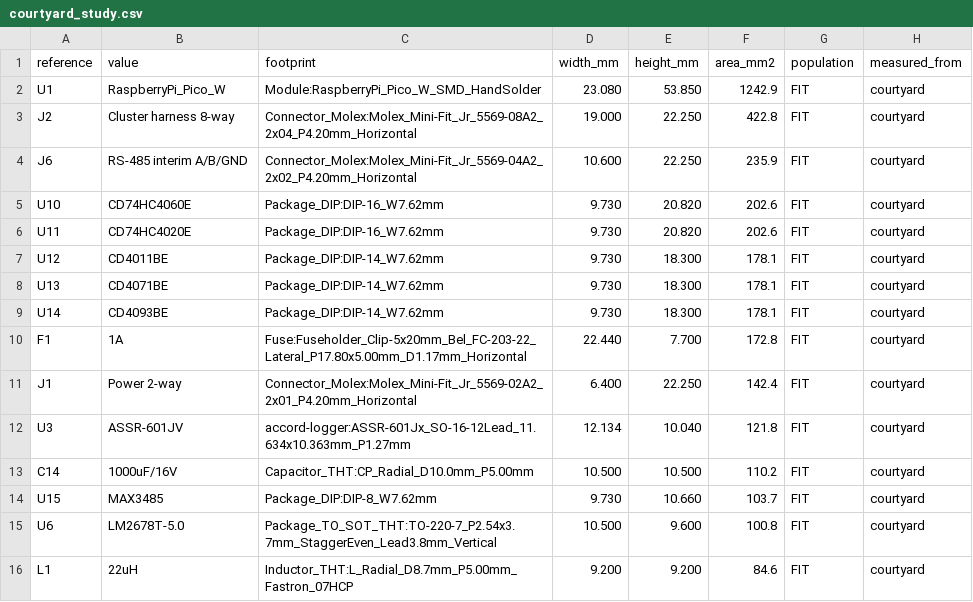
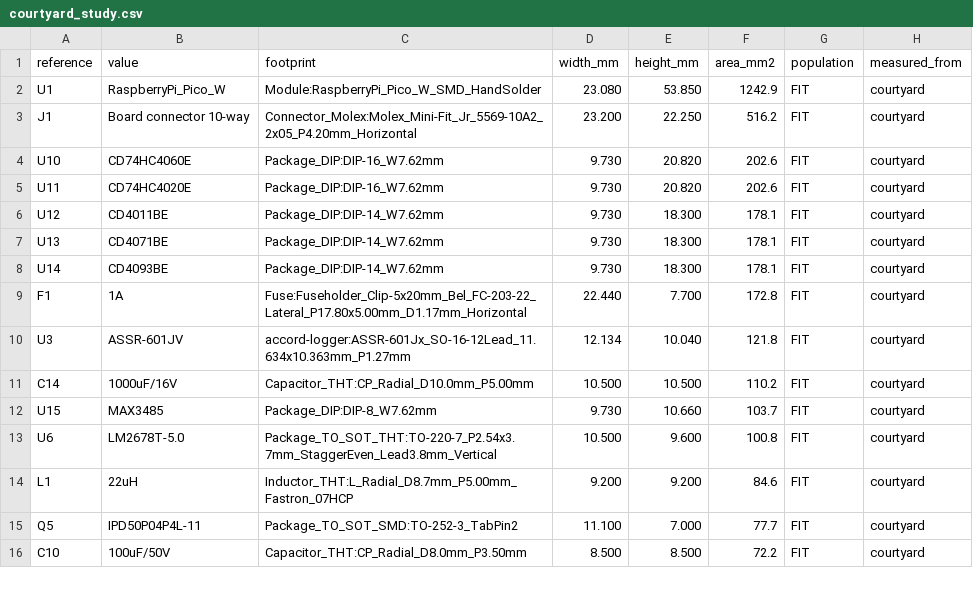
Before and after one commit to jgazeley/accord, a CSV file: logger/hardware/kicad/validation/courtyard_study.csv, drawn as a sheet; only a part is shown; the shorter side is filled out with more unchanged rows.

```diff
--- a/logger/hardware/kicad/validation/courtyard_study.csv
+++ b/logger/hardware/kicad/validation/courtyard_study.csv
@@ -2,4 +2,3 @@ reference,value,footprint,width_mm,height_mm,area_mm2,population,measured_from
 U1,RaspberryPi_Pico_W,Module:RaspberryPi_Pico_W_SMD_HandSolder,23.080,53.850,1242.9,FIT,courtyard
-J2,Cluster harness 8-way,Connector_Molex:Molex_Mini-Fit_Jr_5569-08A2_2x04_P4.20mm_Horizontal,19.000,22.250,422.8,FIT,courtyard
-J6,RS-485 interim A/B/GND,Connector_Molex:Molex_Mini-Fit_Jr_5569-04A2_2x02_P4.20mm_Horizontal,10.600,22.250,235.9,FIT,courtyard
+J1,Board connector 10-way,Connector_Molex:Molex_Mini-Fit_Jr_5569-10A2_2x05_P4.20mm_Horizontal,23.200,22.250,516.2,FIT,courtyard
 U10,CD74HC4060E,Package_DIP:DIP-16_W7.62mm,9.730,20.820,202.6,FIT,courtyard
@@ -10,3 +9,2 @@ U14,CD4093BE,Package_DIP:DIP-14_W7.62mm,9.730,18.300,178.1,FIT,courtyard
 F1,1A,Fuse:Fuseholder_Clip-5x20mm_Bel_FC-203-22_Lateral_P17.80x5.00mm_D1.17mm_Horizontal,22.440,7.700,172.8,FIT,courtyard
-J1,Power 2-way,Connector_Molex:Molex_Mini-Fit_Jr_5569-02A2_2x01_P4.20mm_Horizontal,6.400,22.250,142.4,FIT,courtyard
 U3,ASSR-601JV,accord-logger:ASSR-601Jx_SO-16-12Lead_11.634x10.363mm_P1.27mm,12.134,10.040,121.8,FIT,courtyard
```
Also changed, not shown: logger/hardware/kicad/BOM.csv, 14 other files.
